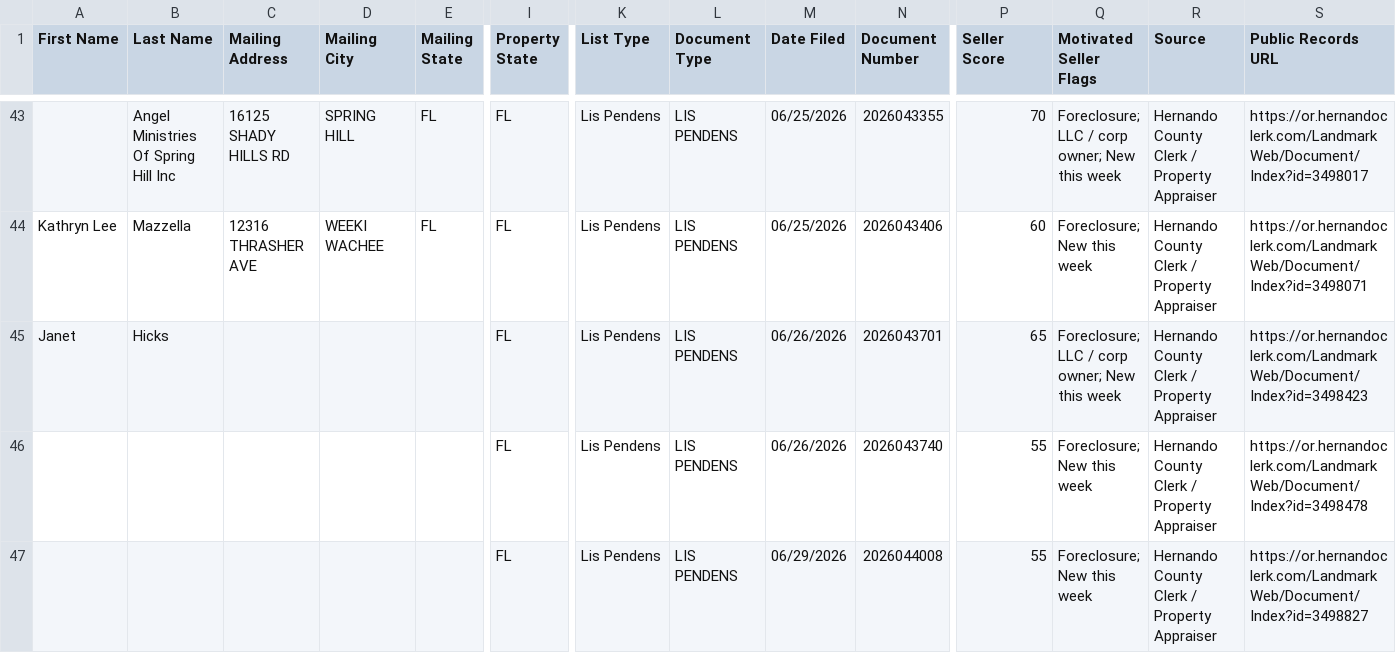
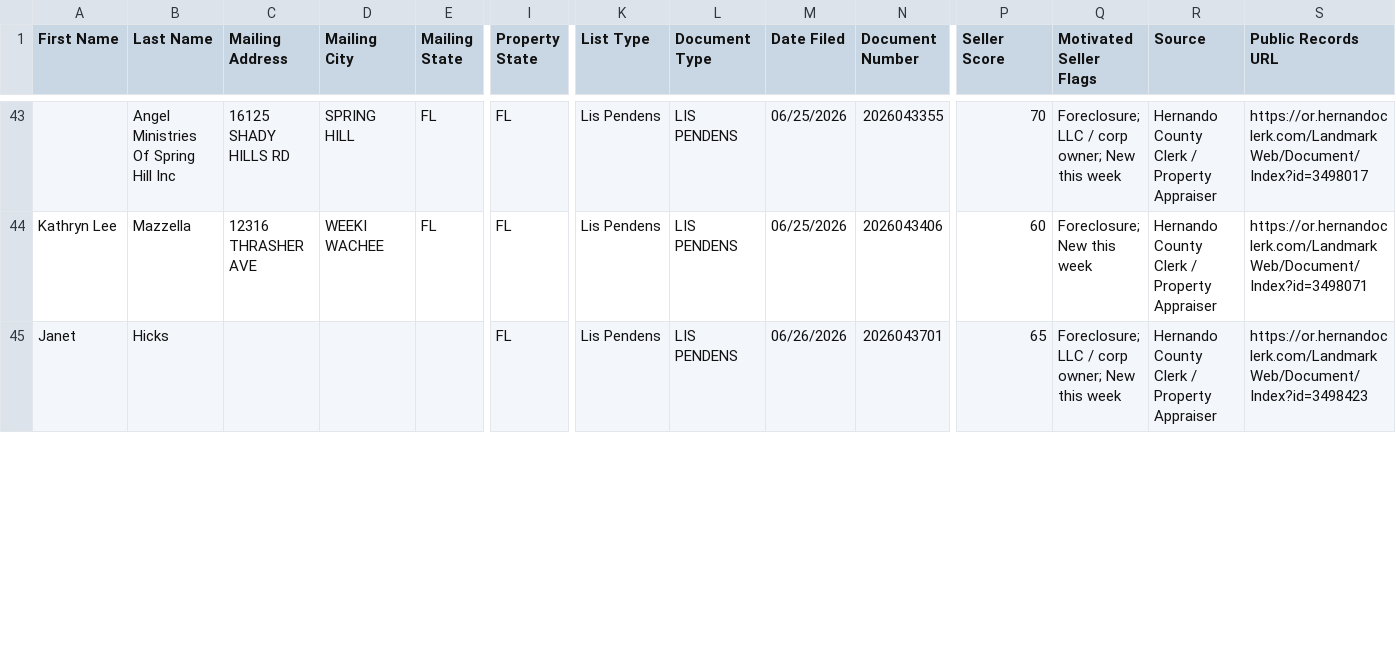
Before and after one commit to davidgunz13/hernando-lead-scraper, a CSV file: dashboard/datasift_export.csv, drawn as a sheet; only a part is shown, gaps mark what is left out; removed rows and columns are numbered as before the commit, all else as after; rows hold the shown columns only; the diff covers the shown part only; the diff names each change by its address in the sheet, - before the commit and + after, or states it on an @@ line.

```diff
--- a/dashboard/datasift_export.csv
+++ b/dashboard/datasift_export.csv
-row 46:  |  |  |  |  | FL | Lis Pendens | LIS PENDENS | 06/26/2026 | 2026043740 | 55 | Foreclosure; New this week | Hernando County Clerk / Property Appraiser | https://or.hernandoclerk.com/LandmarkWeb/Document/Index?id=3498478
-row 47:  |  |  |  |  | FL | Lis Pendens | LIS PENDENS | 06/29/2026 | 2026044008 | 55 | Foreclosure; New this week | Hernando County Clerk / Property Appraiser | https://or.hernandoclerk.com/LandmarkWeb/Document/Index?id=3498827
```
Also changed, not shown: 4 added rows and 4 edited cells elsewhere in this file, data/datasift_export.csv, 2 other files.
